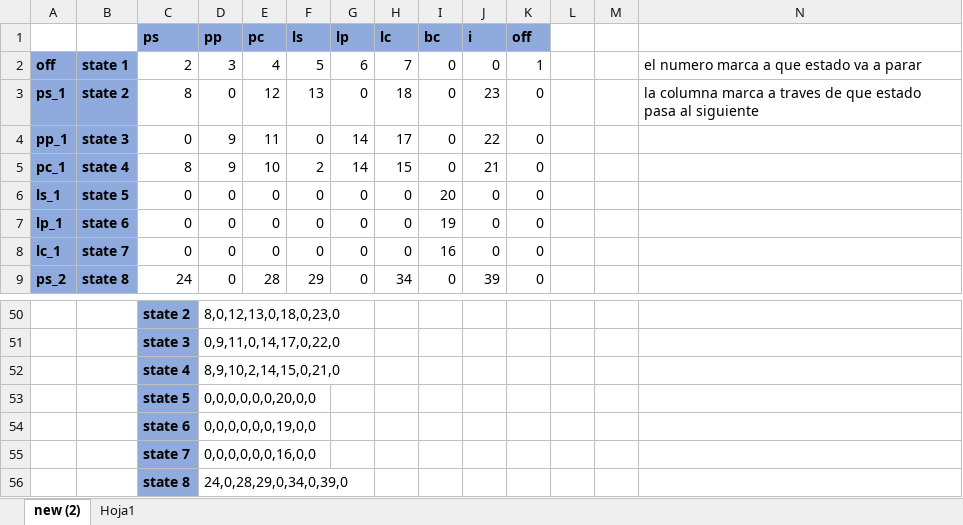
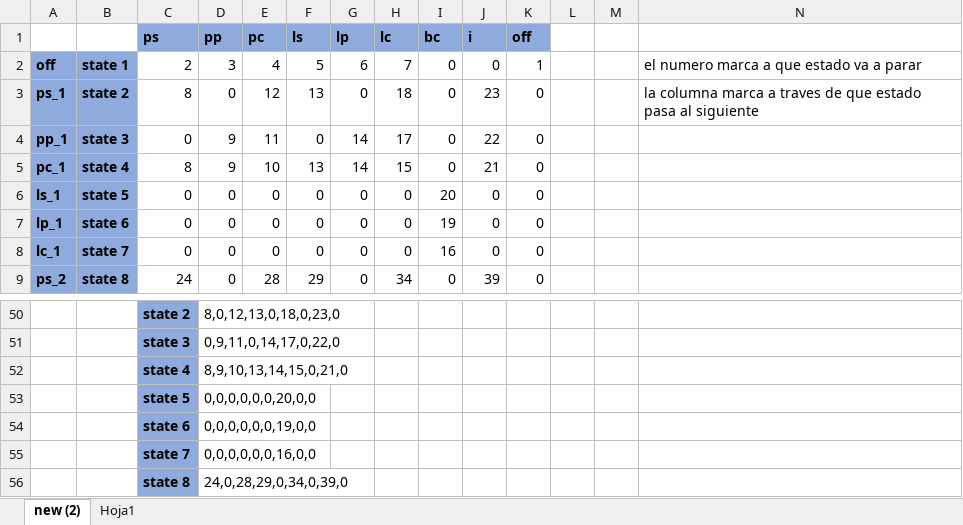
Before and after one commit to gpiotti/minizinc_forecast, an Excel workbook: dfa simplified.xlsx, sheet new (2), drawn as a sheet; only a part is shown, gaps mark what is left out; values as stored, in another font and other column widths than the file's, no borders; conditional formats not drawn; the diff names each change by its address in the sheet, - before the commit and + after, or states it on an @@ line.

```diff
--- a/dfa simplified.xlsx (sheet new (2))
+++ b/dfa simplified.xlsx (sheet new (2))
-F5 (ls): 2
+F5 (ls): 13
-D52 (pp): 8,9,10,2,14,15,0,21,0
+D52 (pp): 8,9,10,13,14,15,0,21,0
```
Also changed, not shown: 9 other files.
